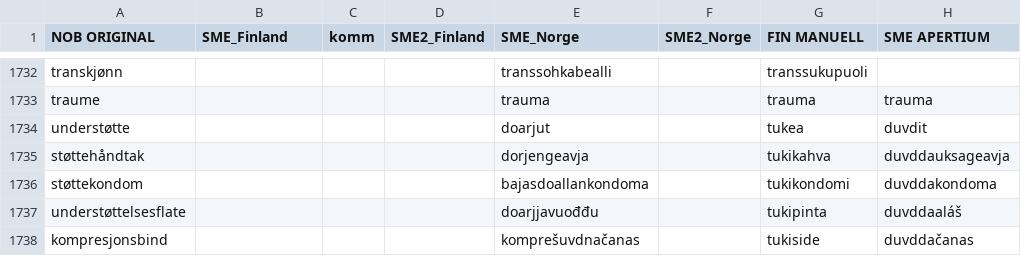
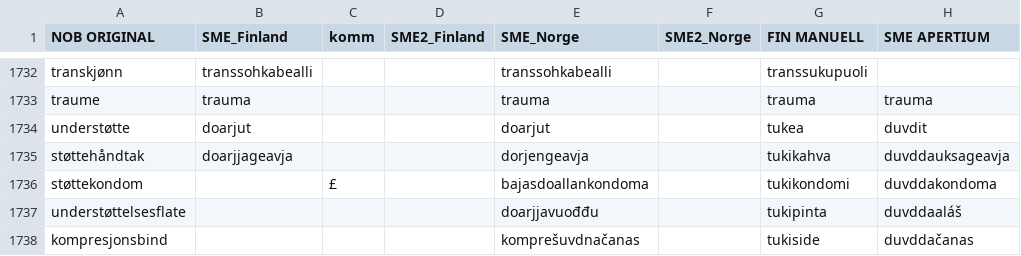
Before and after one commit to giellalt/term-sme-x-nursing, a CSV file: materiale/norsk/grunnleggende_sykepleie/alle.N.kandidatliste.csv, drawn as a sheet; only a part is shown, gaps mark what is left out; the diff covers the shown part only; the diff names each change by its address in the sheet, - before the commit and + after, or states it on an @@ line.

```diff
--- a/materiale/norsk/grunnleggende_sykepleie/alle.N.kandidatliste.csv
+++ b/materiale/norsk/grunnleggende_sykepleie/alle.N.kandidatliste.csv
-B1732 (SME_Finland): (empty)
+B1732 (SME_Finland): transsohkabealli
-B1733 (SME_Finland): (empty)
+B1733 (SME_Finland): trauma
-B1734 (SME_Finland): (empty)
+B1734 (SME_Finland): doarjut
-B1735 (SME_Finland): (empty)
+B1735 (SME_Finland): doarjjageavja
-C1736 (komm): (empty)
+C1736 (komm): £
```
Also changed, not shown: 27 edited cells elsewhere in this file.
